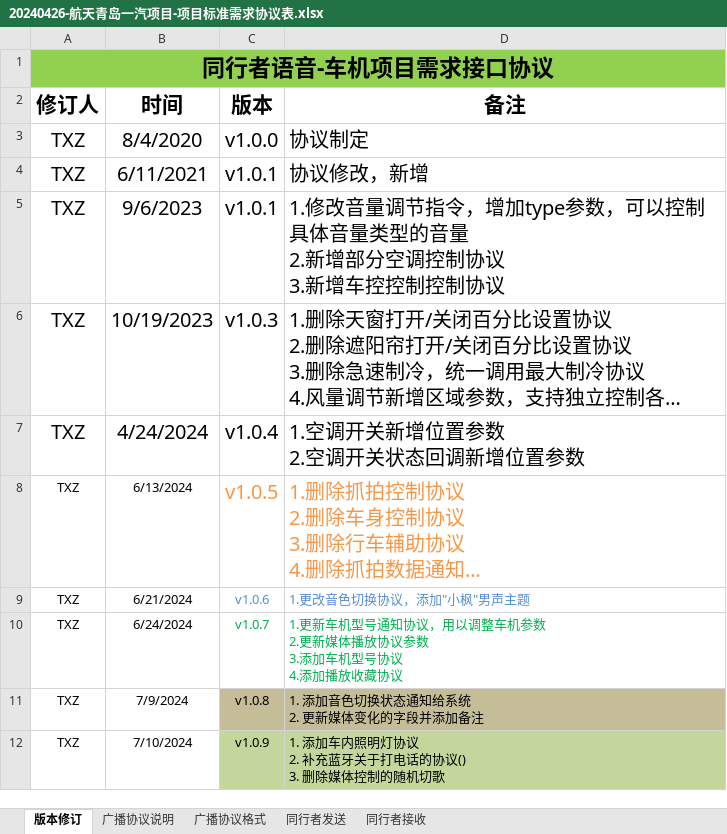
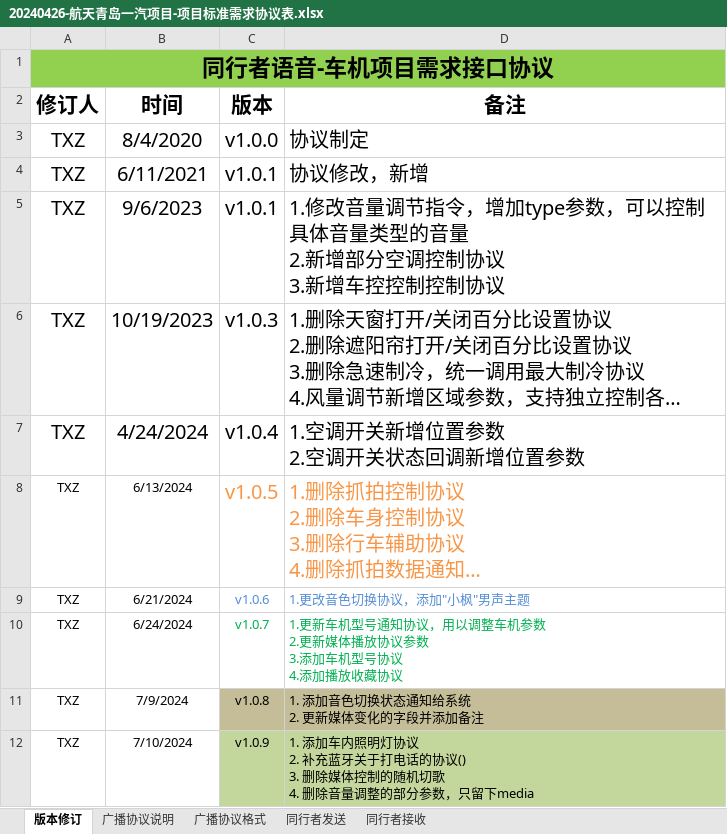
Before and after one commit to Zimang/TXZProject, an Excel workbook: assest/20240426-航天青岛一汽项目-项目标准需求协议表.xlsx, sheet 版本修订, drawn as a sheet; long unchanged cells end in …; values as stored, in another font and other column widths than the file's, no borders; ↵ is a line break in a cell; the diff names each change by its address in the sheet, - before the commit and + after, or states it on an @@ line.

```diff
--- a/assest/20240426-航天青岛一汽项目-项目标准需求协议表.xlsx (sheet 版本修订)
+++ b/assest/20240426-航天青岛一汽项目-项目标准需求协议表.xlsx (sheet 版本修订)
-D12 (备注): …随机切歌
+D12 (备注): …随机切歌 ↵ 4. 删除音量调整的部分参数，只留下media
```
Also changed, not shown: sheet 同行者接收, sheet 同行者发送, charts or pictures, assest/20240626-解放项目-语音指令表-v1.0.1.xlsx, 2 other files.
